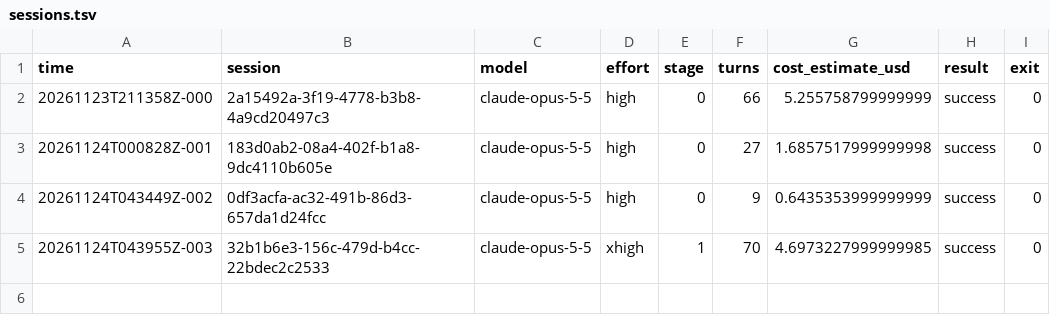
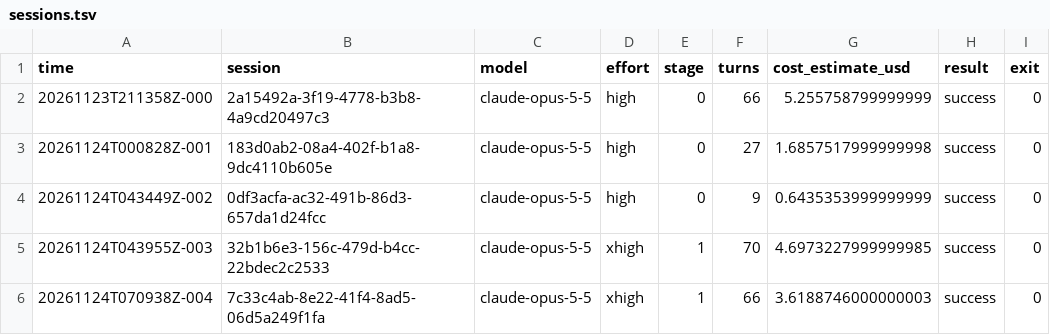
Before and after one commit to andrewheejay/act-weight-editing, a TSV file: logs/sessions.tsv, drawn as a sheet; the diff names each change by its address in the sheet, - before the commit and + after, or states it on an @@ line.

Commit message:
referee: session log

```diff
--- a/logs/sessions.tsv
+++ b/logs/sessions.tsv
+row 6: 20261124T070938Z-004 | 7c33c4ab-8e22-41f4-8ad5-06d5a249f1fa | claude-opus-5-5 | xhigh | 1 | 66 | 3.6188746000000003 | success | 0
```
